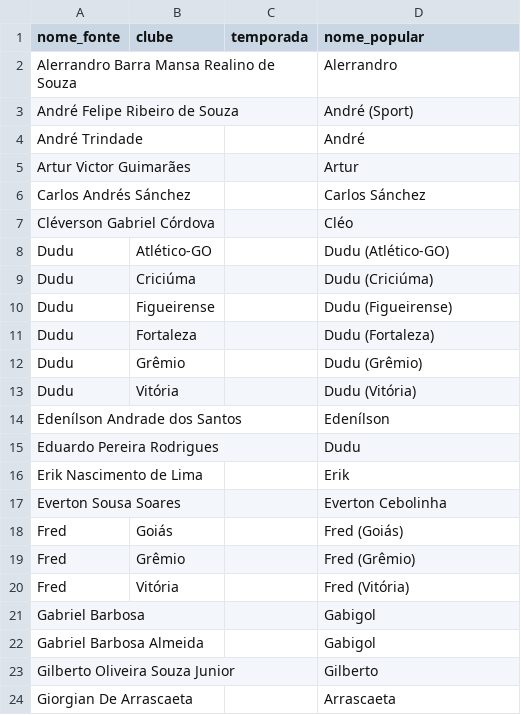
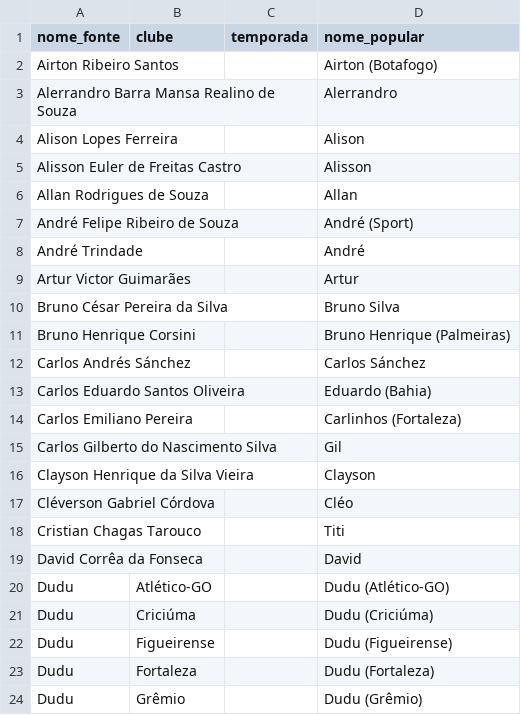
Before and after one commit to romualdobarbosa/brasileirao, a CSV file: src/brasileirao/reference/atletas.csv, drawn as a sheet; only a part is shown; the shorter side is filled out with more unchanged rows; the diff covers the shown part only.

```diff
--- a/src/brasileirao/reference/atletas.csv
+++ b/src/brasileirao/reference/atletas.csv
@@ -1,3 +1,7 @@
 nome_fonte,clube,temporada,nome_popular
+Airton Ribeiro Santos,,,Airton (Botafogo)
 Alerrandro Barra Mansa Realino de Souza,,,Alerrandro
+Alison Lopes Ferreira,,,Alison
+Alisson Euler de Freitas Castro,,,Alisson
+Allan Rodrigues de Souza,,,Allan
 André Felipe Ribeiro de Souza,,,André (Sport)
@@ -5,4 +9,12 @@ André Trindade,,,André
 Artur Victor Guimarães,,,Artur
+Bruno César Pereira da Silva,,,Bruno Silva
+Bruno Henrique Corsini,,,Bruno Henrique (Palmeiras)
 Carlos Andrés Sánchez,,,Carlos Sánchez
+Carlos Eduardo Santos Oliveira,,,Eduardo (Bahia)
+Carlos Emiliano Pereira,,,Carlinhos (Fortaleza)
+Carlos Gilberto do Nascimento Silva,,,Gil
+Clayson Henrique da Silva Vieira,,,Clayson
 Cléverson Gabriel Córdova,,,Cléo
+Cristian Chagas Tarouco,,,Titi
+David Corrêa da Fonseca,,,David
 Dudu,Atlético-GO,,Dudu (Atlético-GO)
```
Also changed, not shown: 53 added rows elsewhere in this file, 29 other files.
